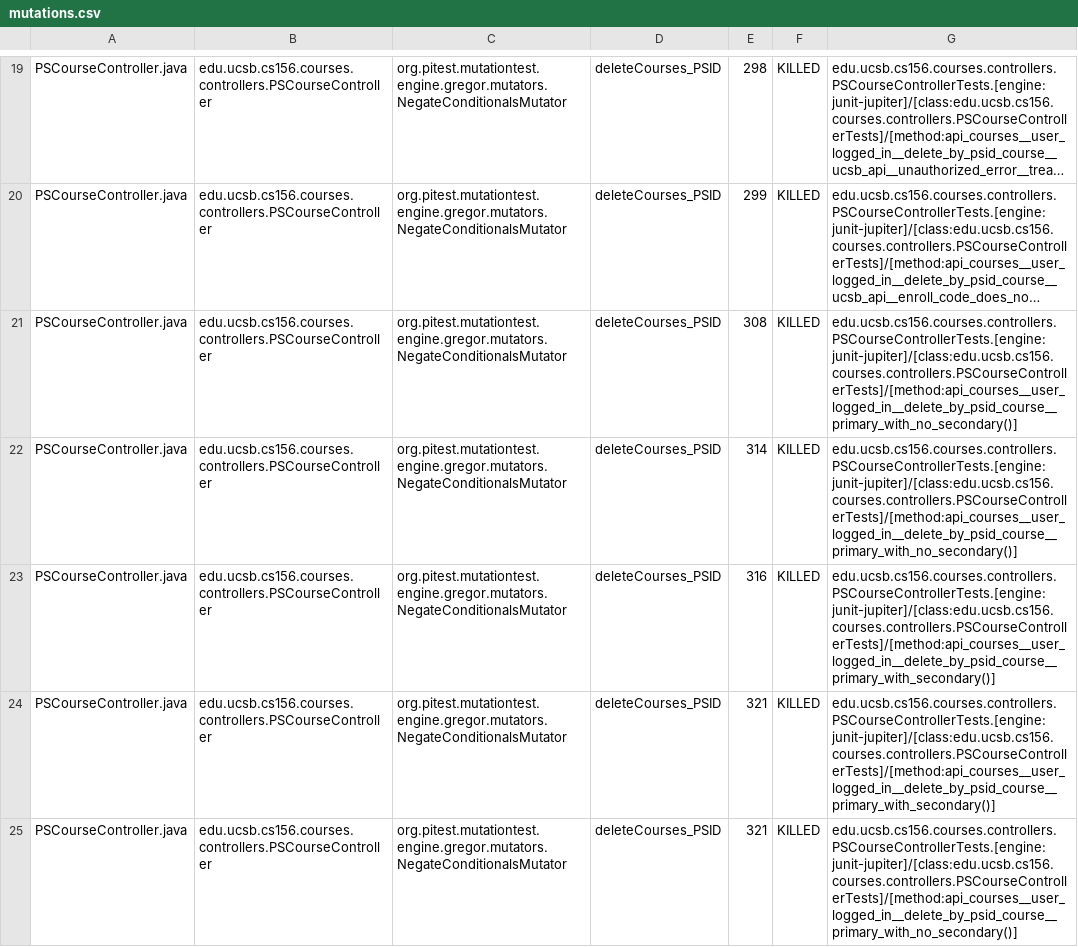
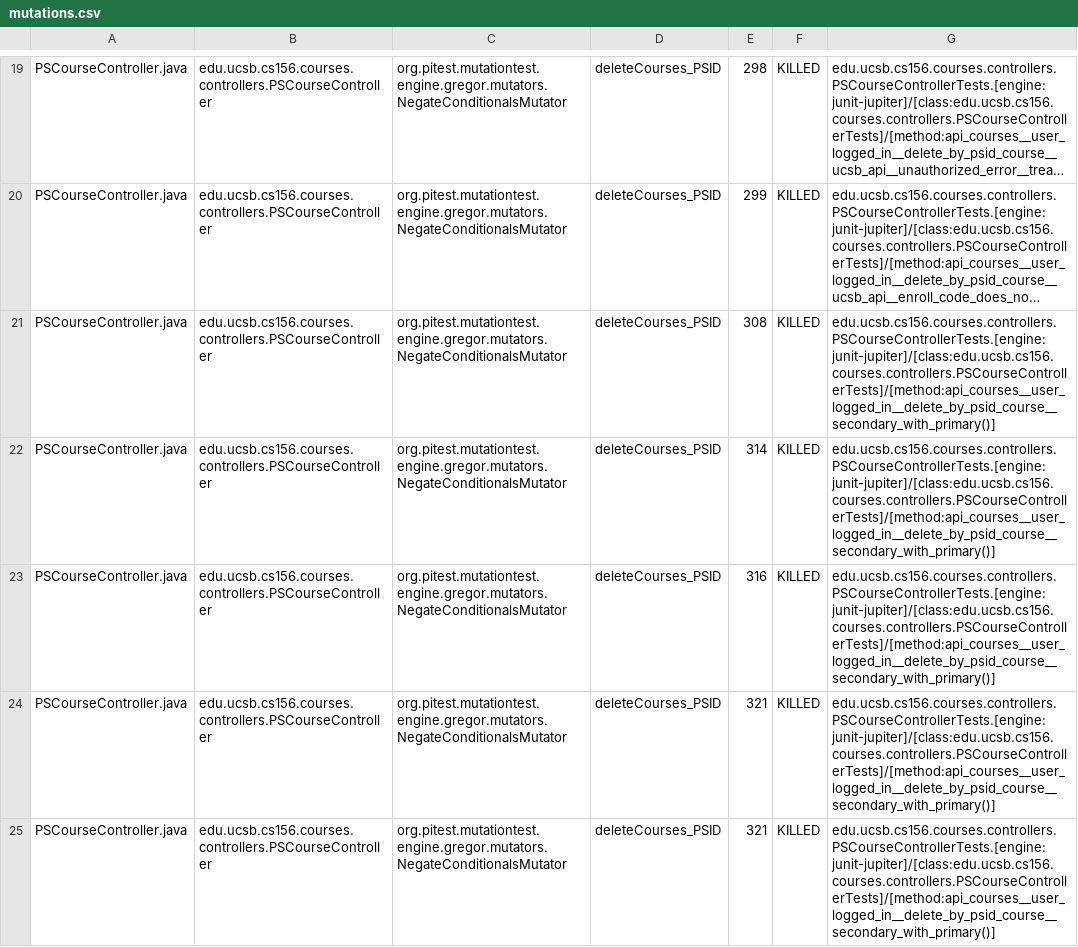
Before and after one commit to ucsb-cs156-s25/proj-courses-s25-03, a CSV file: pitest/mutations.csv, drawn as a sheet; only a part is shown, gaps mark what is left out; long unchanged cells end in …; the diff covers the shown part only; the diff names each change by its address in the sheet, - before the commit and + after, or states it on an @@ line.

Commit message:
Deploying to gh-pages from @ ucsb-cs156-s25/proj-courses-s25-03@3798844c66b27da9f4e161fa8076ea2fa4bbb931 🚀

```diff
--- a/pitest/mutations.csv
+++ b/pitest/mutations.csv
-G21:G22: edu.ucsb.cs156.courses.controllers.PSCourseControllerTests.[engine:junit-jupiter]/[class:edu.ucsb.cs156.courses.controllers.PSCourseControllerTests]/[method:api_courses__user_logged_in__delete_by_psid_course__primary_with_no_secondary()]
+G21:G22: edu.ucsb.cs156.courses.controllers.PSCourseControllerTests.[engine:junit-jupiter]/[class:edu.ucsb.cs156.courses.controllers.PSCourseControllerTests]/[method:api_courses__user_logged_in__delete_by_psid_course__secondary_with_primary()]
-G23:G24: edu.ucsb.cs156.courses.controllers.PSCourseControllerTests.[engine:junit-jupiter]/[class:edu.ucsb.cs156.courses.controllers.PSCourseControllerTests]/[method:api_courses__user_logged_in__delete_by_psid_course__primary_with_secondary()]
+G23:G24: edu.ucsb.cs156.courses.controllers.PSCourseControllerTests.[engine:junit-jupiter]/[class:edu.ucsb.cs156.courses.controllers.PSCourseControllerTests]/[method:api_courses__user_logged_in__delete_by_psid_course__secondary_with_primary()]
-G25: edu.ucsb.cs156.courses.controllers.PSCourseControllerTests.[engine:junit-jupiter]/[class:edu.ucsb.cs156.courses.controllers.PSCourseControllerTests]/[method:api_courses__user_logged_in__delete_by_psid_course__primary_with_no_secondary()]
+G25: edu.ucsb.cs156.courses.controllers.PSCourseControllerTests.[engine:junit-jupiter]/[class:edu.ucsb.cs156.courses.controllers.PSCourseControllerTests]/[method:api_courses__user_logged_in__delete_by_psid_course__secondary_with_primary()]
```
Also changed, not shown: 61 edited cells elsewhere in this file, 49 other files.
